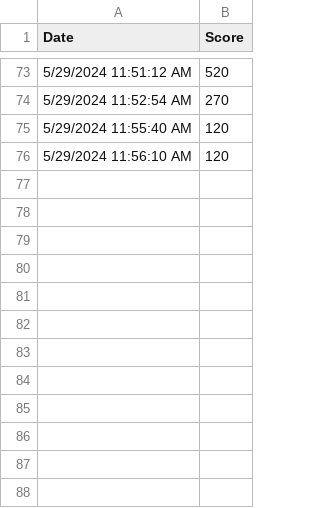
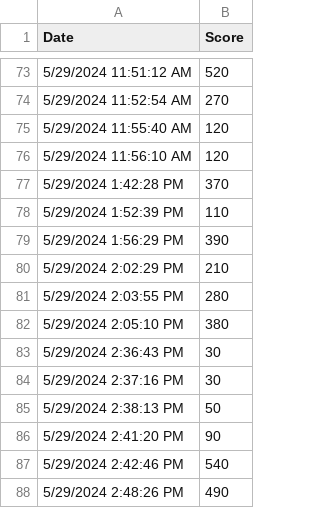
Before and after one commit to Sean-HubGit/CasseBrique, a CSV file: Assets/scores.csv, drawn as a sheet; only a part is shown, gaps mark what is left out.

```diff
--- a/Assets/scores.csv
+++ b/Assets/scores.csv
@@ -76 +76,13 @@ Date,Score
 5/29/2024 11:56:10 AM,120
+5/29/2024 1:42:28 PM,370
+5/29/2024 1:52:39 PM,110
+5/29/2024 1:56:29 PM,390
+5/29/2024 2:02:29 PM,210
+5/29/2024 2:03:55 PM,280
+5/29/2024 2:05:10 PM,380
+5/29/2024 2:36:43 PM,30
+5/29/2024 2:37:16 PM,30
+5/29/2024 2:38:13 PM,50
+5/29/2024 2:41:20 PM,90
+5/29/2024 2:42:46 PM,540
+5/29/2024 2:48:26 PM,490
```
Also changed, not shown: 26 other files.
